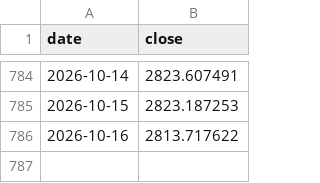
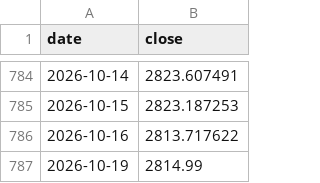
Before and after one commit to michaelmet2000/dca-optimise, a CSV file: data/history/acwiimi.csv, drawn as a sheet; only a part is shown, gaps mark what is left out.

```diff
--- a/data/history/acwiimi.csv
+++ b/data/history/acwiimi.csv
@@ -786 +786,2 @@ date,close
 2026-10-16,2813.717622
+2026-10-19,2814.99
```
Also changed, not shown: 1 other file.
